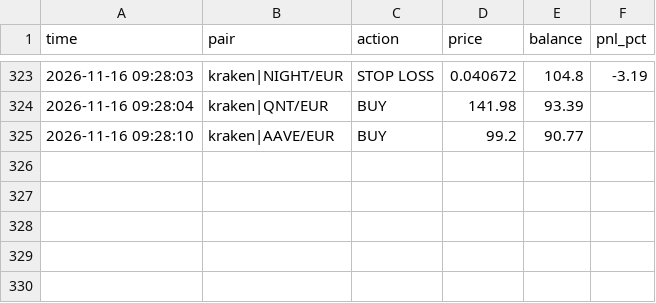
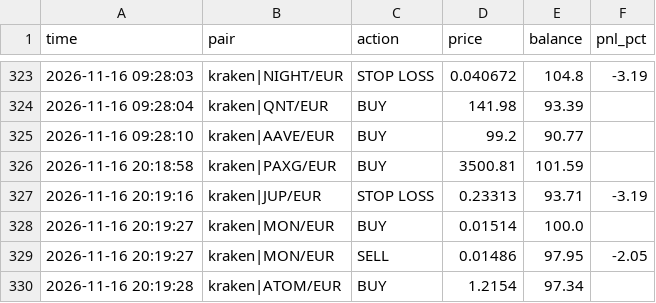
Before and after one commit to GoNowTaxi/Crypto_bot, a CSV file: trades.csv, drawn as a sheet; only a part is shown, gaps mark what is left out.

```diff
--- a/trades.csv
+++ b/trades.csv
@@ -325 +325,6 @@ time,pair,action,price,balance,pnl_pct
 2026-11-16 09:28:10,kraken|AAVE/EUR,BUY,99.2,90.77,
+2026-11-16 20:18:58,kraken|PAXG/EUR,BUY,3500.81,101.59,
+2026-11-16 20:19:16,kraken|JUP/EUR,STOP LOSS,0.23313,93.71,-3.19
+2026-11-16 20:19:27,kraken|MON/EUR,BUY,0.01514,100.0,
+2026-11-16 20:19:27,kraken|MON/EUR,SELL,0.01486,97.95,-2.05
+2026-11-16 20:19:28,kraken|ATOM/EUR,BUY,1.2154,97.34,
```
Also changed, not shown: 1 other file.
